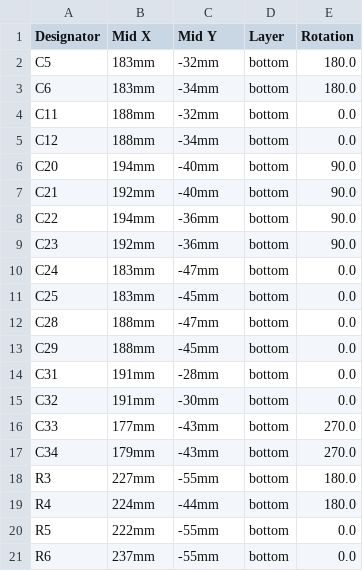
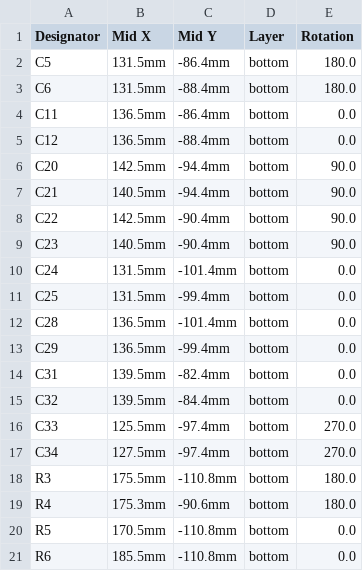
Before and after one commit to gianlucarenzi/Vera-HDMI-Expansion, a CSV file: VERA-XE-HDMI-Expansion_cpl_bot.csv, drawn as a sheet; only a part is shown; the diff covers the shown part only.

```diff
--- a/VERA-XE-HDMI-Expansion_cpl_bot.csv
+++ b/VERA-XE-HDMI-Expansion_cpl_bot.csv
@@ -1,21 +1,21 @@
 "Designator","Mid X","Mid Y","Layer","Rotation"
-"C5","183mm","-32mm","bottom","180.0"
-"C6","183mm","-34mm","bottom","180.0"
-"C11","188mm","-32mm","bottom","0.0"
-"C12","188mm","-34mm","bottom","0.0"
-"C20","194mm","-40mm","bottom","90.0"
-"C21","192mm","-40mm","bottom","90.0"
-"C22","194mm","-36mm","bottom","90.0"
-"C23","192mm","-36mm","bottom","90.0"
-"C24","183mm","-47mm","bottom","0.0"
-"C25","183mm","-45mm","bottom","0.0"
-"C28","188mm","-47mm","bottom","0.0"
-"C29","188mm","-45mm","bottom","0.0"
-"C31","191mm","-28mm","bottom","0.0"
-"C32","191mm","-30mm","bottom","0.0"
-"C33","177mm","-43mm","bottom","270.0"
-"C34","179mm","-43mm","bottom","270.0"
-"R3","227mm","-55mm","bottom","180.0"
-"R4","224mm","-44mm","bottom","180.0"
-"R5","222mm","-55mm","bottom","0.0"
-"R6","237mm","-55mm","bottom","0.0"
+"C5","131.5mm","-86.4mm","bottom","180.0"
+"C6","131.5mm","-88.4mm","bottom","180.0"
+"C11","136.5mm","-86.4mm","bottom","0.0"
+"C12","136.5mm","-88.4mm","bottom","0.0"
+"C20","142.5mm","-94.4mm","bottom","90.0"
+"C21","140.5mm","-94.4mm","bottom","90.0"
+"C22","142.5mm","-90.4mm","bottom","90.0"
+"C23","140.5mm","-90.4mm","bottom","90.0"
+"C24","131.5mm","-101.4mm","bottom","0.0"
+"C25","131.5mm","-99.4mm","bottom","0.0"
+"C28","136.5mm","-101.4mm","bottom","0.0"
+"C29","136.5mm","-99.4mm","bottom","0.0"
+"C31","139.5mm","-82.4mm","bottom","0.0"
+"C32","139.5mm","-84.4mm","bottom","0.0"
+"C33","125.5mm","-97.4mm","bottom","270.0"
+"C34","127.5mm","-97.4mm","bottom","270.0"
+"R3","175.5mm","-110.8mm","bottom","180.0"
+"R4","175.3mm","-90.6mm","bottom","180.0"
+"R5","170.5mm","-110.8mm","bottom","0.0"
+"R6","185.5mm","-110.8mm","bottom","0.0"
```
Also changed, not shown: 1 removed row and 16 edited cells elsewhere in this file, VERA-XE-HDMI-Expansion_cpl_top.csv.
